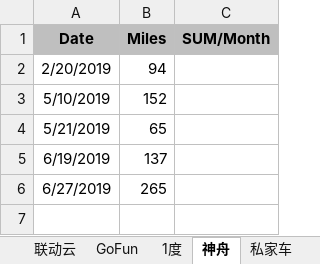
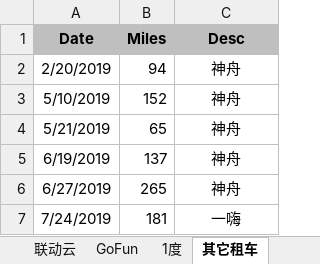
Before and after one commit to pure-study/misc, an Excel workbook: src/main/resources/Driving.xlsx, sheet 其它租车, drawn as a sheet; values as stored, in another font and other column widths than the file's, no borders; the diff names each change by its address in the sheet, - before the commit and + after, or states it on an @@ line.

Commit message:
tag

```diff
--- a/src/main/resources/Driving.xlsx (sheet 其它租车)
+++ b/src/main/resources/Driving.xlsx (sheet 其它租车)
-sheet tab: 神舟
+sheet tab: 其它租车
-C1: SUM/Month
+C1: Desc
-C2:C6 (Desc): (empty)
+C2:C6 (Desc): 神舟
+row 7: 7/24/2019 | 181 | 一嗨
```
Also changed, not shown: sheet SUM.
